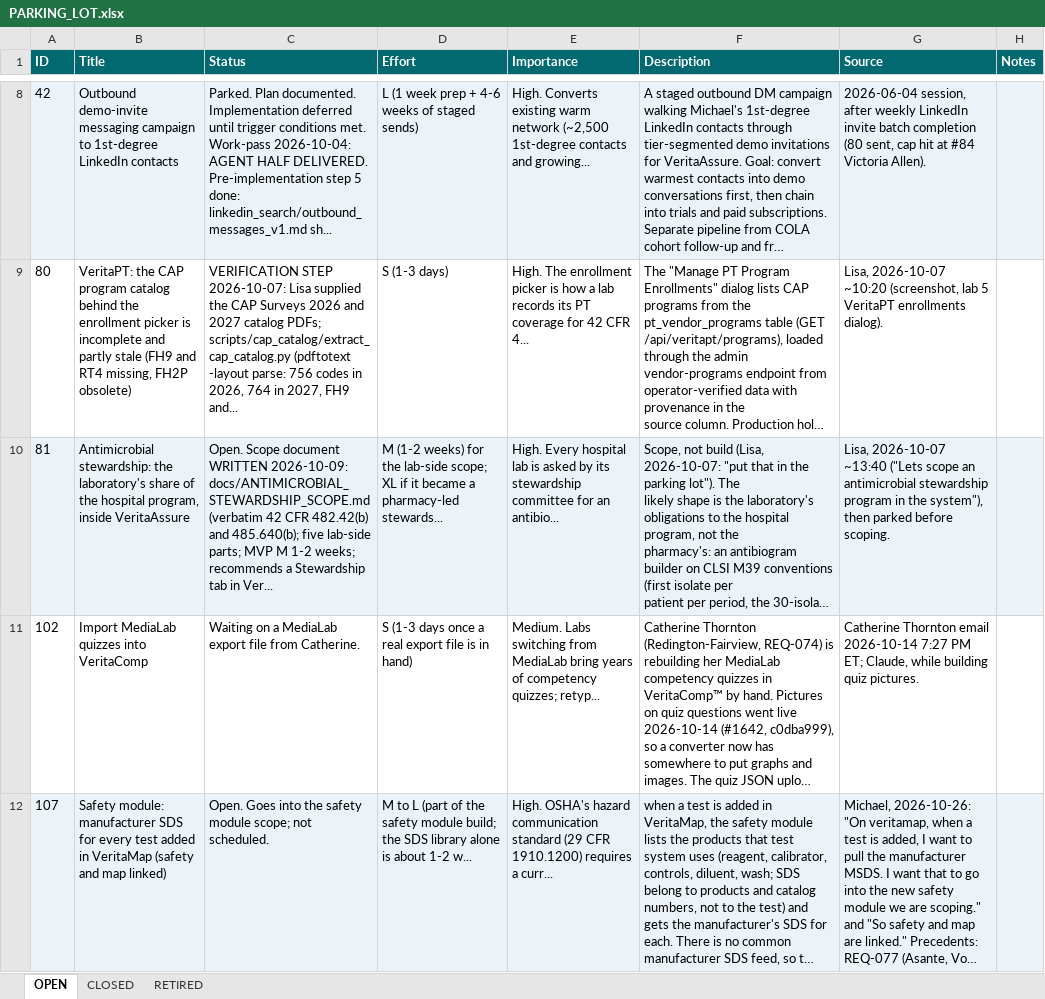
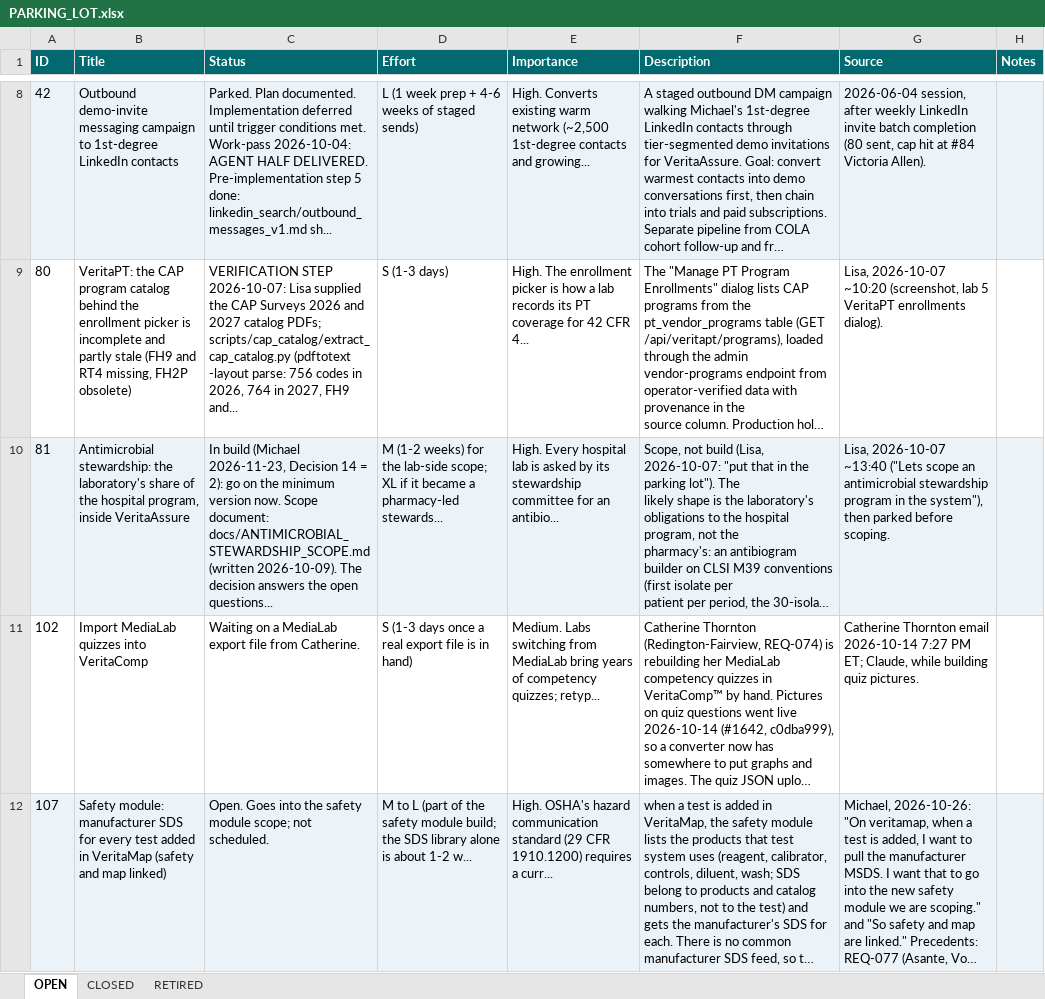
Before and after one commit to mav40121/veritas-lab-services, an Excel workbook: PARKING_LOT.xlsx, sheet OPEN, drawn as a sheet; only a part is shown, gaps mark what is left out; long unchanged cells end in …; values as stored, in another font and other column widths than the file's, no borders; the diff names each change by its address in the sheet, - before the commit and + after, or states it on an @@ line.

```diff
--- a/PARKING_LOT.xlsx (sheet OPEN)
+++ b/PARKING_LOT.xlsx (sheet OPEN)
-C10 (Status): Open. Scope document WRITTEN 2026-10-09: docs/ANTIMICROBIAL_STEWARDSHIP_SCOPE.md (verbatim 42 CFR 482.42(b) and 485.640(b); five lab-side parts; MVP M 1-2 weeks; recommends a Stewardship tab in Ver...
+C10 (Status): In build (Michael 2026-11-23, Decision 14 = 2): go on the minimum version now. Scope document: docs/ANTIMICROBIAL_STEWARDSHIP_SCOPE.md (written 2026-10-09). The decision answers the open questions...
```
Also changed, not shown: 1 other file.
